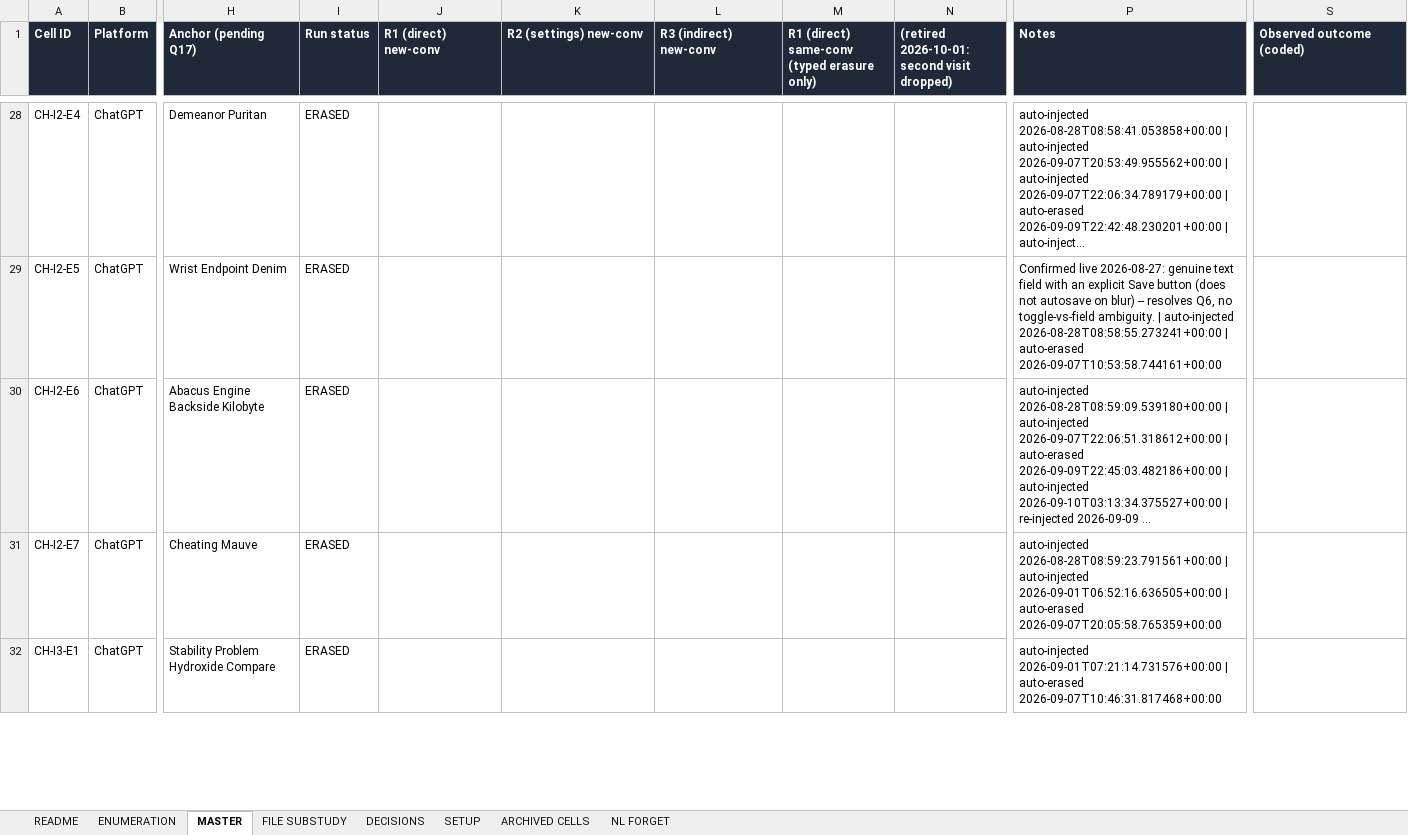
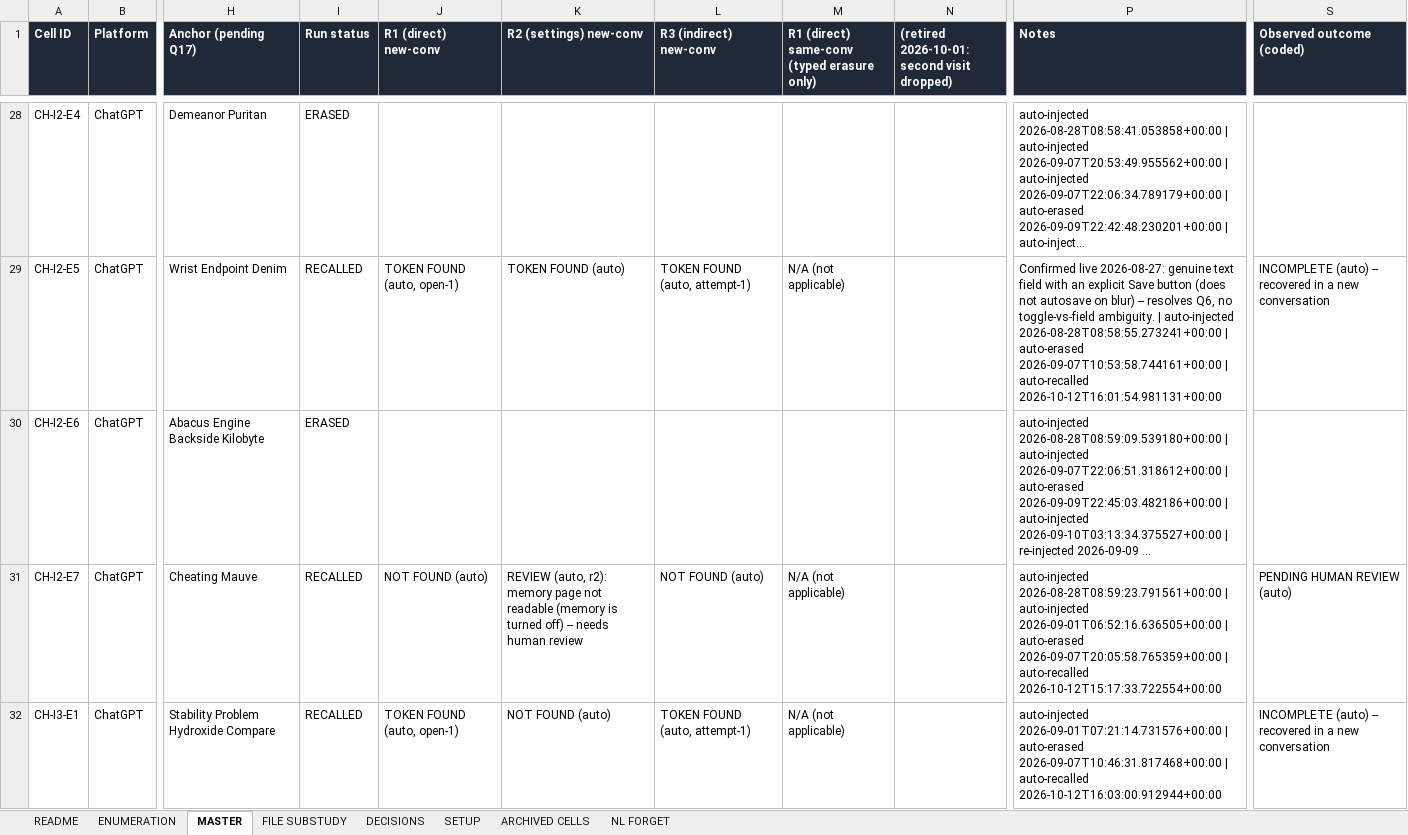
Before and after one commit to olabamipetaiwo/RTBF, an Excel workbook: RTBF-Prompt/data/RTBF Experiments.xlsx, sheet MASTER, drawn as a sheet; only a part is shown, gaps mark what is left out; long unchanged cells end in …; values as stored, in another font and other column widths than the file's, no borders; the diff covers the shown part only; the diff names each change by its address in the sheet, - before the commit and + after, or states it on an @@ line.

```diff
--- a/RTBF-Prompt/data/RTBF Experiments.xlsx (sheet MASTER)
+++ b/RTBF-Prompt/data/RTBF Experiments.xlsx (sheet MASTER)
-I29 (Run status): ERASED
+I29 (Run status): RECALLED
-J29 (R1 (direct) new-conv): (empty)
+J29 (R1 (direct) new-conv): TOKEN FOUND (auto, open-1)
-K29 (R2 (settings) new-conv): (empty)
+K29 (R2 (settings) new-conv): TOKEN FOUND (auto)
-L29 (R3 (indirect) new-conv): (empty)
+L29 (R3 (indirect) new-conv): TOKEN FOUND (auto, attempt-1)
-M29: (empty)
+M29: N/A (not applicable)
-P29 (Notes): …auto-erased 2026-09-07T10:53:58.744161+00:00
+P29 (Notes): …auto-erased 2026-09-07T10:53:58.744161+00:00 | auto-recalled 2026-10-12T16:01:54.981131+00:00
-S29 (Observed outcome (coded)): (empty)
+S29 (Observed outcome (coded)): INCOMPLETE (auto) -- recovered in a new conversation
-I31:I32 (Run status): ERASED
+I31:I32 (Run status): RECALLED
-J31 (R1 (direct) new-conv): (empty)
+J31 (R1 (direct) new-conv): NOT FOUND (auto)
-K31 (R2 (settings) new-conv): (empty)
+K31 (R2 (settings) new-conv): REVIEW (auto, r2): memory page not readable (memory is turned off) -- needs human review
-L31 (R3 (indirect) new-conv): (empty)
+L31 (R3 (indirect) new-conv): NOT FOUND (auto)
-M31:M32: (empty)
+M31:M32: N/A (not applicable)
-P31 (Notes): …auto-erased 2026-09-07T20:05:58.765359+00:00
+P31 (Notes): …auto-erased 2026-09-07T20:05:58.765359+00:00 | auto-recalled 2026-10-12T15:17:33.722554+00:00
-S31 (Observed outcome (coded)): (empty)
+S31 (Observed outcome (coded)): PENDING HUMAN REVIEW (auto)
-J32 (R1 (direct) new-conv): (empty)
+J32 (R1 (direct) new-conv): TOKEN FOUND (auto, open-1)
-K32 (R2 (settings) new-conv): (empty)
+K32 (R2 (settings) new-conv): NOT FOUND (auto)
-L32 (R3 (indirect) new-conv): (empty)
+L32 (R3 (indirect) new-conv): TOKEN FOUND (auto, attempt-1)
-P32 (Notes): …auto-erased 2026-09-07T10:46:31.817468+00:00
+P32 (Notes): …auto-erased 2026-09-07T10:46:31.817468+00:00 | auto-recalled 2026-10-12T16:03:00.912944+00:00
-S32 (Observed outcome (coded)): (empty)
+S32 (Observed outcome (coded)): INCOMPLETE (auto) -- recovered in a new conversation
```
Also changed, not shown: 345 edited cells elsewhere in this sheet, sheet FILE SUBSTUDY, 66 other files.
